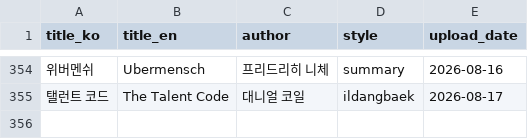
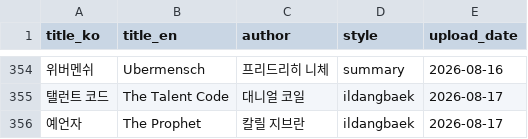
Before and after one commit to joohans/booksummary, a CSV file: data/uploaded_books.csv, drawn as a sheet; only a part is shown, gaps mark what is left out; the diff names each change by its address in the sheet, - before the commit and + after, or states it on an @@ line.

```diff
--- a/data/uploaded_books.csv
+++ b/data/uploaded_books.csv
+row 356: 예언자 | The Prophet | 칼릴 지브란 | ildangbaek | 2026-08-17
```
Also changed, not shown: data/ildangbaek_books.csv, 4 other files.
